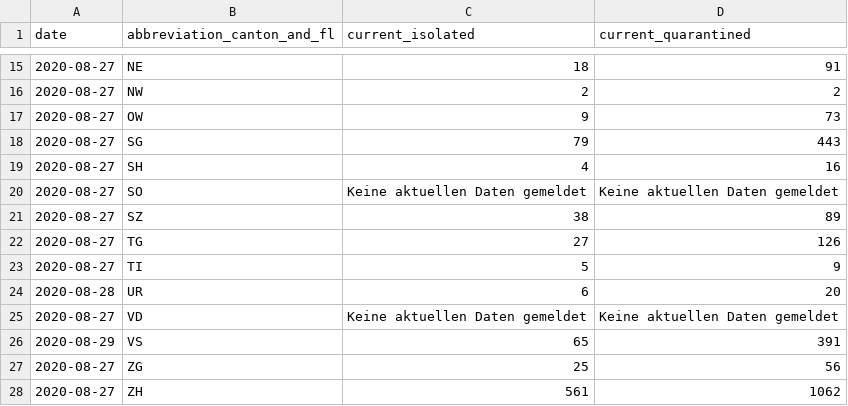
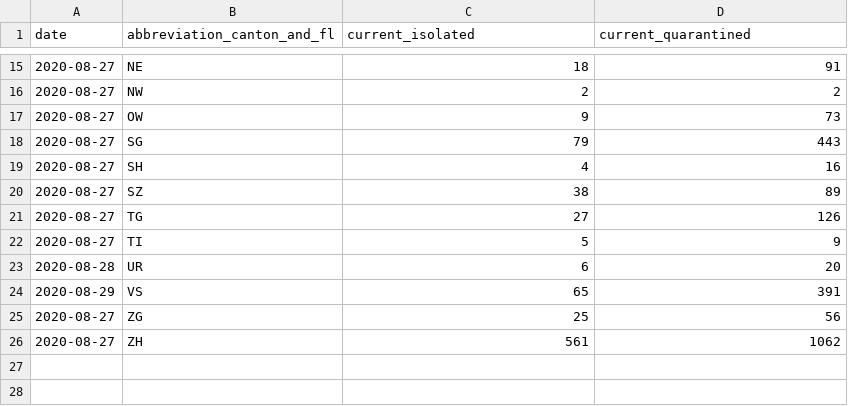
Before and after one commit to rsalzer/COVID_19_BAG, a CSV file: data/current_isolated.csv, drawn as a sheet; only a part is shown, gaps mark what is left out; the diff names each change by its address in the sheet, - before the commit and + after, or states it on an @@ line.

Commit message:
Update current_isolated.csv
delete NaN-fields

```diff
--- a/data/current_isolated.csv
+++ b/data/current_isolated.csv
-row 20: 2020-08-27 | SO | Keine aktuellen Daten gemeldet | Keine aktuellen Daten gemeldet
-row 25: 2020-08-27 | VD | Keine aktuellen Daten gemeldet | Keine aktuellen Daten gemeldet
```
